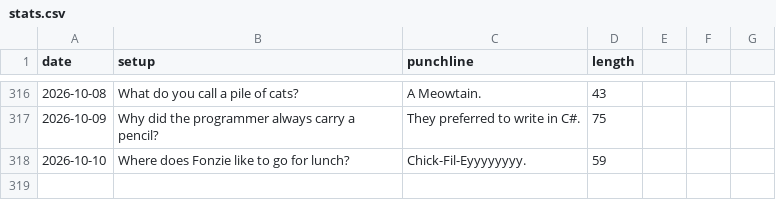
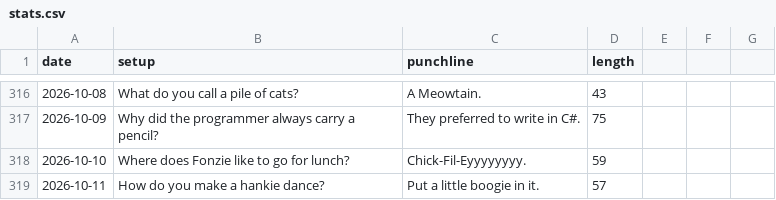
Before and after one commit to onFilm/onFilm, a CSV file: jokes/stats.csv, drawn as a sheet; only a part is shown, gaps mark what is left out.

```diff
--- a/jokes/stats.csv
+++ b/jokes/stats.csv
@@ -318 +318,2 @@ date,setup,punchline,length
 2026-10-10,Where does Fonzie like to go for lunch?,Chick-Fil-Eyyyyyyyy.,59
+2026-10-11,How do you make a hankie dance?,Put a little boogie in it.,57
```
Also changed, not shown: 2 other files.
